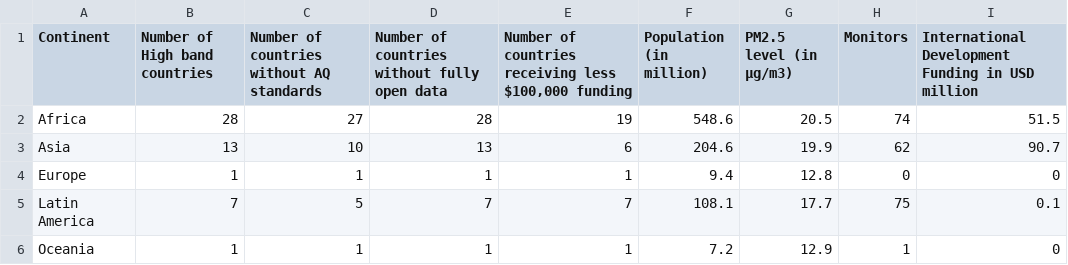
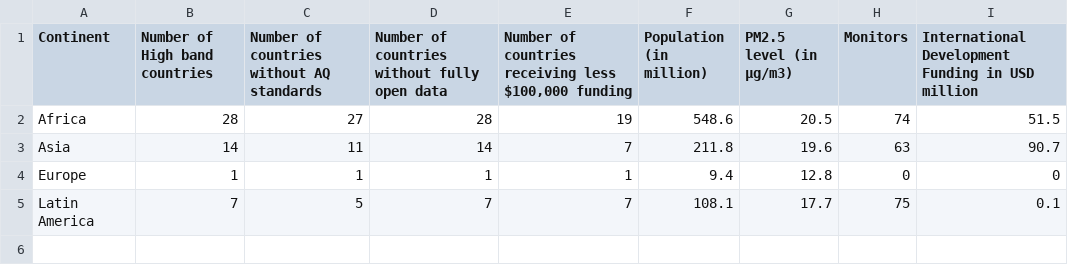
Before and after one commit to Air-Quality-Data-Gaps/opportunity-score, a CSV file: data/output/main_text_table3.1.csv, drawn as a sheet.

Commit message:
Latest tables and semi-final figures.
This round of updates includes:
     - Include Papua New Guinea under Asia in table 2.1
     - Change continent definition in appendix tables to Europe,
       Latin America, Asia and Africa for internal consistency.
     - Changes in the tables.R code to reflect the above two
       points
     - In figure 2.1, corrected calculation for % of countries
       with fully open data, combined entirety of Asia as one
       stack and added Asia to legend with a transition colour
       between the two categories' colour

```diff
--- a/data/output/main_text_table3.1.csv
+++ b/data/output/main_text_table3.1.csv
@@ -2,5 +2,4 @@
 "Africa",28,27,28,19,548.6,20.5,74,51.5
-"Asia",13,10,13,6,204.6,19.9,62,90.7
+"Asia",14,11,14,7,211.8,19.6,63,90.7
 "Europe",1,1,1,1,9.4,12.8,0,0
 "Latin America",7,5,7,7,108.1,17.7,75,0.1
-"Oceania",1,1,1,1,7.2,12.9,1,0
```
Also changed, not shown: data/output/appendix_tableC.3.csv, data/output/appendix_tableC.4.csv, 2 other files.
